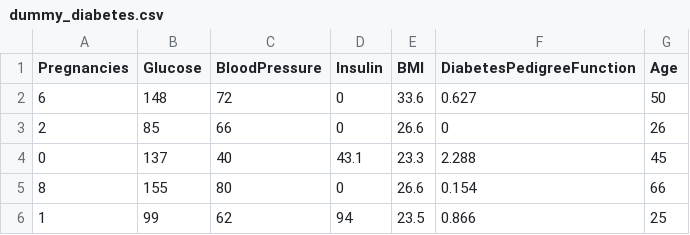
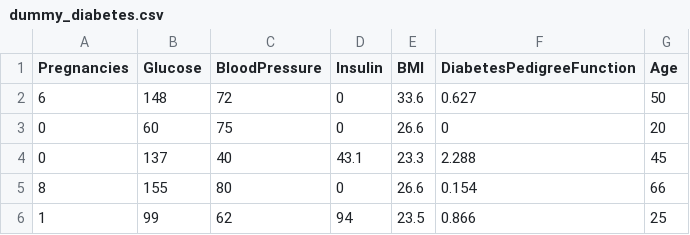
Before and after one commit to Iqbalalh/prediksi-diabetes, a CSV file: dummy_diabetes.csv, drawn as a sheet.

Commit message:
Update dummy_diabetes.csv

```diff
--- a/dummy_diabetes.csv
+++ b/dummy_diabetes.csv
@@ -2,3 +2,3 @@ Pregnancies,Glucose,BloodPressure,Insulin,BMI,DiabetesPedigreeFunction,Age
 6,148,72,0,33.6,0.627,50
-2,85,66,0,26.6,0,26
+0,60,75,0,26.6,0,20
 0,137,40,43.1,23.3,2.288,45
```
